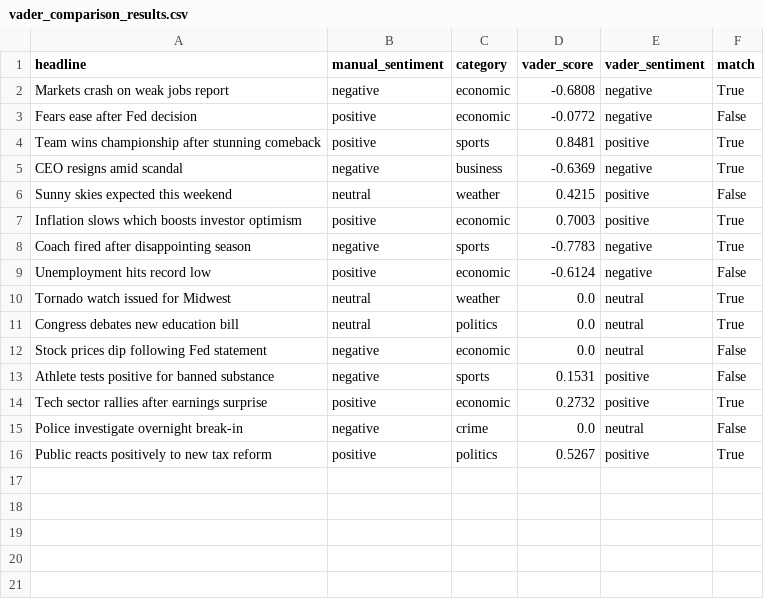
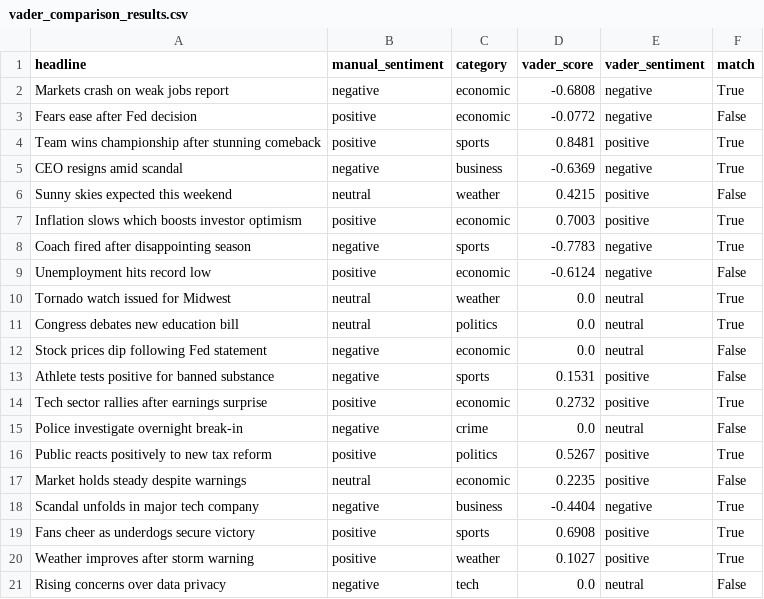
Before and after one commit to QasimA20/Summer_IST495, a CSV file: data/vader_comparison_results.csv, drawn as a sheet.

Commit message:
Expand labeled headline dataset and updated results for broader VADER testing

```diff
--- a/data/vader_comparison_results.csv
+++ b/data/vader_comparison_results.csv
@@ -16 +16,6 @@ Police investigate overnight break-in,negative,crime,0.0,neutral,False
 Public reacts positively to new tax reform,positive,politics,0.5267,positive,True
+Market holds steady despite warnings,neutral,economic,0.2235,positive,False
+Scandal unfolds in major tech company,negative,business,-0.4404,negative,True
+Fans cheer as underdogs secure victory,positive,sports,0.6908,positive,True
+Weather improves after storm warning,positive,weather,0.1027,positive,True
+Rising concerns over data privacy,negative,tech,0.0,neutral,False
```
Also changed, not shown: data/vader_test_headlines.csv.
